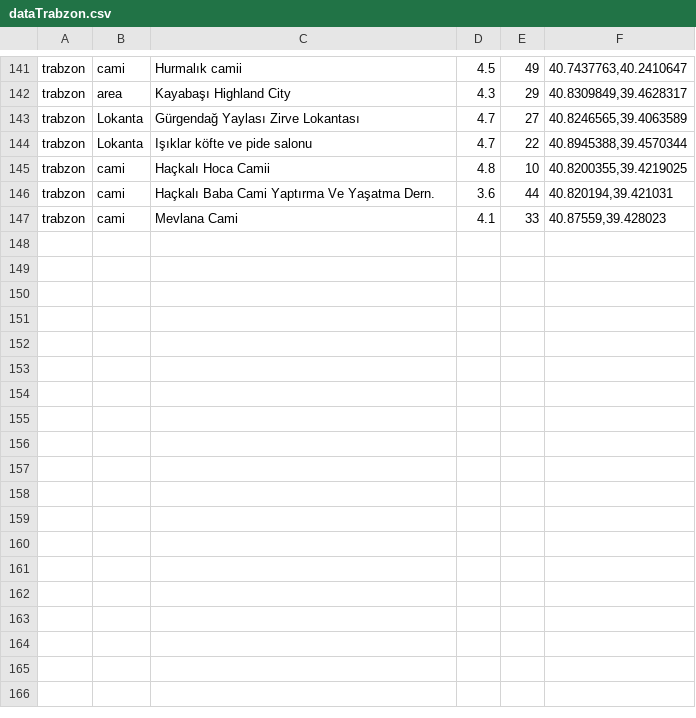
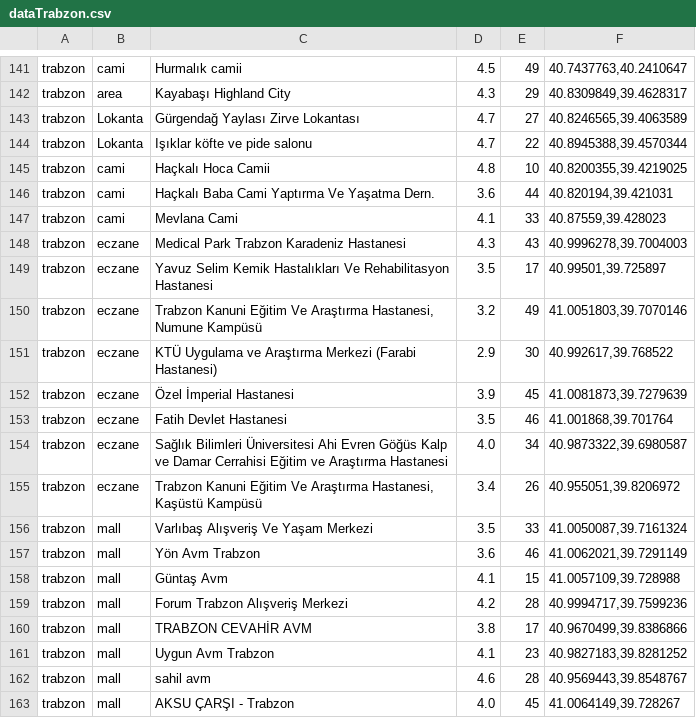
Before and after one commit to ammaralhori96/sindipad_turkey_projectt_map_scraper, a CSV file: data/dataTrabzon.csv, drawn as a sheet; only a part is shown, gaps mark what is left out.

```diff
--- a/data/dataTrabzon.csv
+++ b/data/dataTrabzon.csv
@@ -147 +147,17 @@ trabzon,cami,Haçkalı Baba Cami Yaptırma Ve Yaşatma Dern.,3.6,44,"40.820194,3
 trabzon,cami,Mevlana Cami,4.1,33,"40.87559,39.428023"
+trabzon,eczane,Medical Park Trabzon Karadeniz Hastanesi,4.3,43,"40.9996278,39.7004003"
+trabzon,eczane,Yavuz Selim Kemik Hastalıkları Ve Rehabilitasyon Hastanesi,3.5,17,"40.99501,39.725897"
+trabzon,eczane,"Trabzon Kanuni Eğitim Ve Araştırma Hastanesi, Numune Kampüsü",3.2,49,"41.0051803,39.7070146"
+trabzon,eczane,KTÜ Uygulama ve Araştırma Merkezi (Farabi Hastanesi),2.9,30,"40.992617,39.768522"
+trabzon,eczane,Özel İmperial Hastanesi,3.9,45,"41.0081873,39.7279639"
+trabzon,eczane,Fatih Devlet Hastanesi,3.5,46,"41.001868,39.701764"
+trabzon,eczane,Sağlık Bilimleri Üniversitesi Ahi Evren Göğüs Kalp ve Damar Cerrahisi Eğitim ve Araştırma Hastanesi,4.0,34,"40.9873322,39.6980587"
+trabzon,eczane,"Trabzon Kanuni Eğitim Ve Araştırma Hastanesi, Kaşüstü Kampüsü",3.4,26,"40.955051,39.8206972"
+trabzon,mall,Varlıbaş Alışveriş Ve Yaşam Merkezi,3.5,33,"41.0050087,39.7161324"
+trabzon,mall,Yön Avm Trabzon,3.6,46,"41.0062021,39.7291149"
+trabzon,mall,Güntaş Avm,4.1,15,"41.0057109,39.728988"
+trabzon,mall,Forum Trabzon Alışveriş Merkezi,4.2,28,"40.9994717,39.7599236"
+trabzon,mall,TRABZON CEVAHİR AVM,3.8,17,"40.9670499,39.8386866"
+trabzon,mall,Uygun Avm Trabzon,4.1,23,"40.9827183,39.8281252"
+trabzon,mall,sahil avm,4.6,28,"40.9569443,39.8548767"
+trabzon,mall,AKSU ÇARŞI - Trabzon,4.0,45,"41.0064149,39.728267"
```
Also changed, not shown: data/dataRize.csv, 35 other files.
